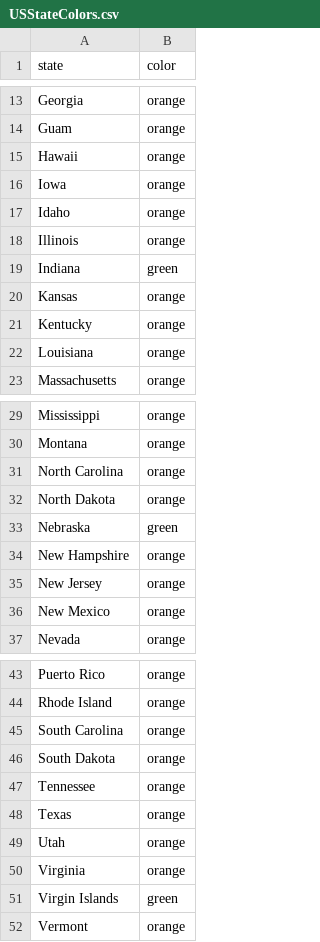
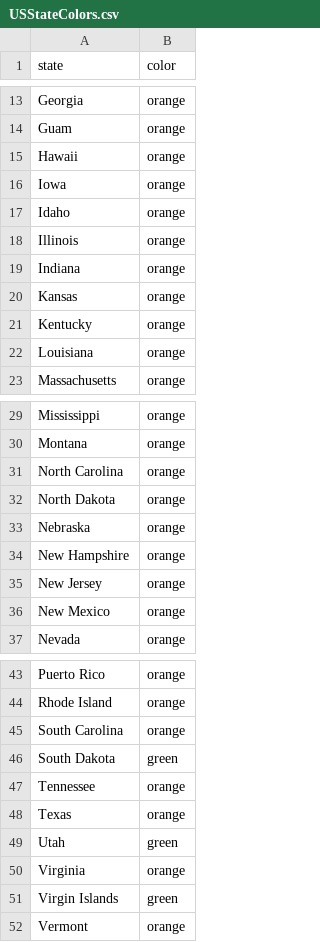
Before and after one commit to necsi/cases_deaths_hosps, a CSV file: USStateColors.csv, drawn as a sheet; only a part is shown, gaps mark what is left out.

```diff
--- a/USStateColors.csv
+++ b/USStateColors.csv
@@ -18,3 +18,3 @@ Idaho,orange
 Illinois,orange
-Indiana,green
+Indiana,orange
 Kansas,orange
@@ -32,3 +32,3 @@ North Carolina,orange
 North Dakota,orange
-Nebraska,green
+Nebraska,orange
 New Hampshire,orange
@@ -45,6 +45,6 @@ Rhode Island,orange
 South Carolina,orange
-South Dakota,orange
+South Dakota,green
 Tennessee,orange
 Texas,orange
-Utah,orange
+Utah,green
 Virginia,orange
```
Also changed, not shown: 1 other file.
